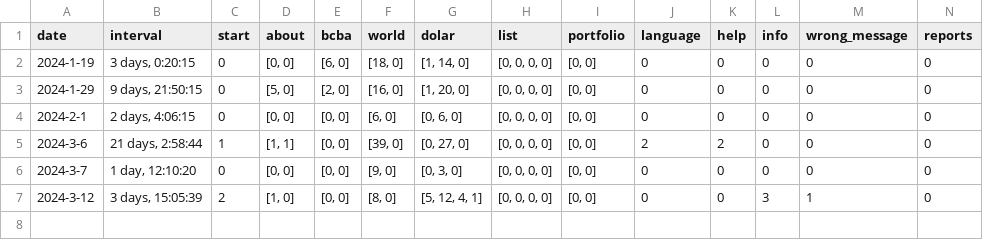
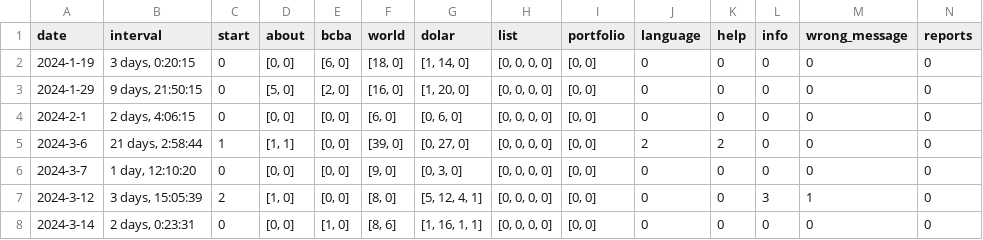
Before and after one commit to rvalla/mercsharveybot, a CSV file: usage.csv, drawn as a sheet; only a part is shown; rows hold the shown columns only; the diff names each change by its address in the sheet, - before the commit and + after, or states it on an @@ line.

```diff
--- a/usage.csv
+++ b/usage.csv
+row 8: 2024-3-14 | 2 days, 0:23:31 | 0 | [0, 0] | [1, 0] | [8, 6] | [1, 16, 1, 1] | [0, 0, 0, 0] | [0, 0] | 0 | 0 | 0 | 0 | 0
```
Also changed, not shown: 9 other files.
